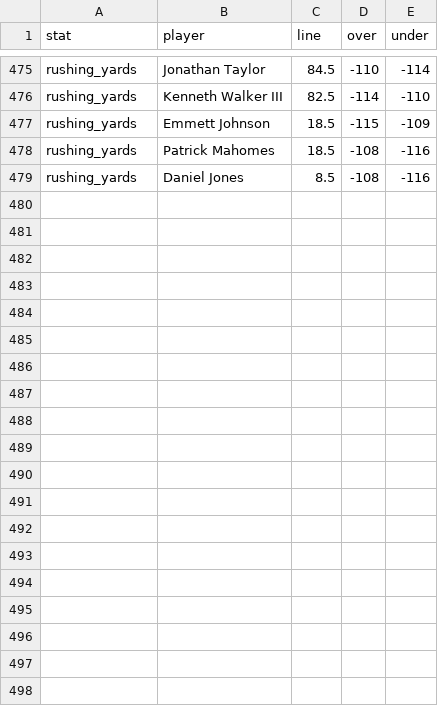
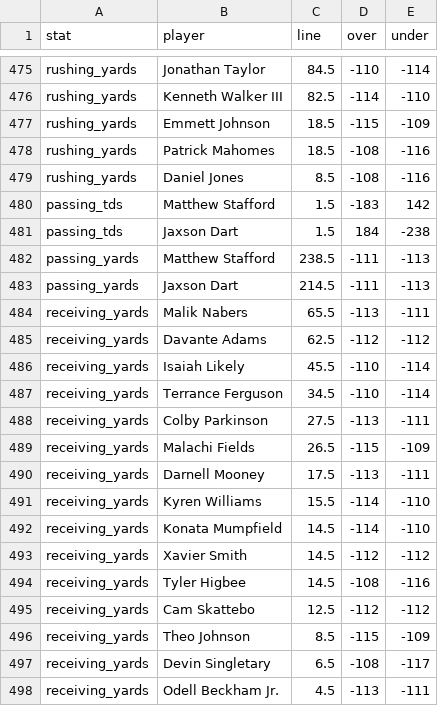
Before and after one commit to DEMON-X13/nfl-hub, a CSV file: props/data/wk2_lines.csv, drawn as a sheet; only a part is shown, gaps mark what is left out; the diff covers the shown part only; the diff names each change by its address in the sheet, - before the commit and + after, or states it on an @@ line.

```diff
--- a/props/data/wk2_lines.csv
+++ b/props/data/wk2_lines.csv
+row 480: passing_tds | Matthew Stafford | 1.5 | -183 | 142
+row 481: passing_tds | Jaxson Dart | 1.5 | 184 | -238
+row 482: passing_yards | Matthew Stafford | 238.5 | -111 | -113
+row 483: passing_yards | Jaxson Dart | 214.5 | -111 | -113
+row 484: receiving_yards | Malik Nabers | 65.5 | -113 | -111
+row 485: receiving_yards | Davante Adams | 62.5 | -112 | -112
+row 486: receiving_yards | Isaiah Likely | 45.5 | -110 | -114
+row 487: receiving_yards | Terrance Ferguson | 34.5 | -110 | -114
+row 488: receiving_yards | Colby Parkinson | 27.5 | -113 | -111
+row 489: receiving_yards | Malachi Fields | 26.5 | -115 | -109
+row 490: receiving_yards | Darnell Mooney | 17.5 | -113 | -111
+row 491: receiving_yards | Kyren Williams | 15.5 | -114 | -110
+row 492: receiving_yards | Konata Mumpfield | 14.5 | -114 | -110
+row 493: receiving_yards | Xavier Smith | 14.5 | -112 | -112
+row 494: receiving_yards | Tyler Higbee | 14.5 | -108 | -116
+row 495: receiving_yards | Cam Skattebo | 12.5 | -112 | -112
+row 496: receiving_yards | Theo Johnson | 8.5 | -115 | -109
+row 497: receiving_yards | Devin Singletary | 6.5 | -108 | -117
+row 498: receiving_yards | Odell Beckham Jr. | 4.5 | -113 | -111
```
Also changed, not shown: 19 added rows elsewhere in this file, props/data/gamelines_wk2.csv, props/data/prices_wk2.csv, 3 other files.
